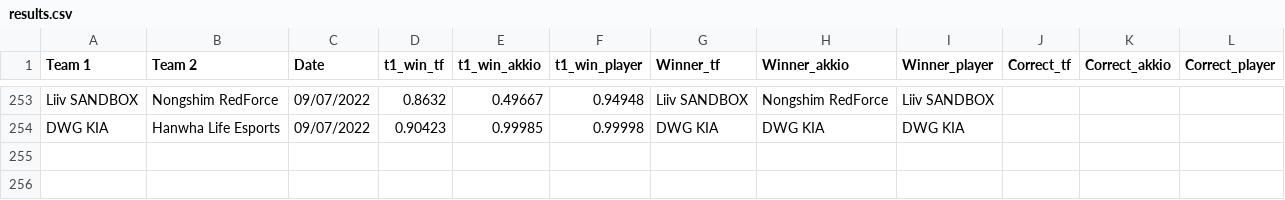
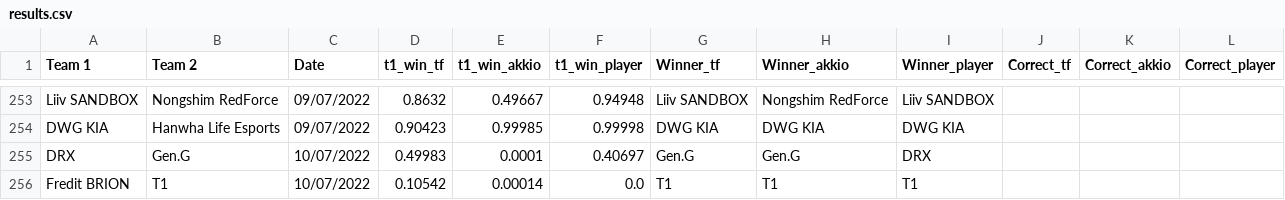
Before and after one commit to a-huk/lol_esports-predictions, a CSV file: results.csv, drawn as a sheet; only a part is shown, gaps mark what is left out; the diff names each change by its address in the sheet, - before the commit and + after, or states it on an @@ line.

Commit message:
Update predictions

```diff
--- a/results.csv
+++ b/results.csv
+row 255: DRX | Gen.G | 10/07/2022 | 0.49983 | 0.0001 | 0.40697 | Gen.G | Gen.G | DRX
+row 256: Fredit BRION | T1 | 10/07/2022 | 0.10542 | 0.00014 | 0.0 | T1 | T1 | T1
```
